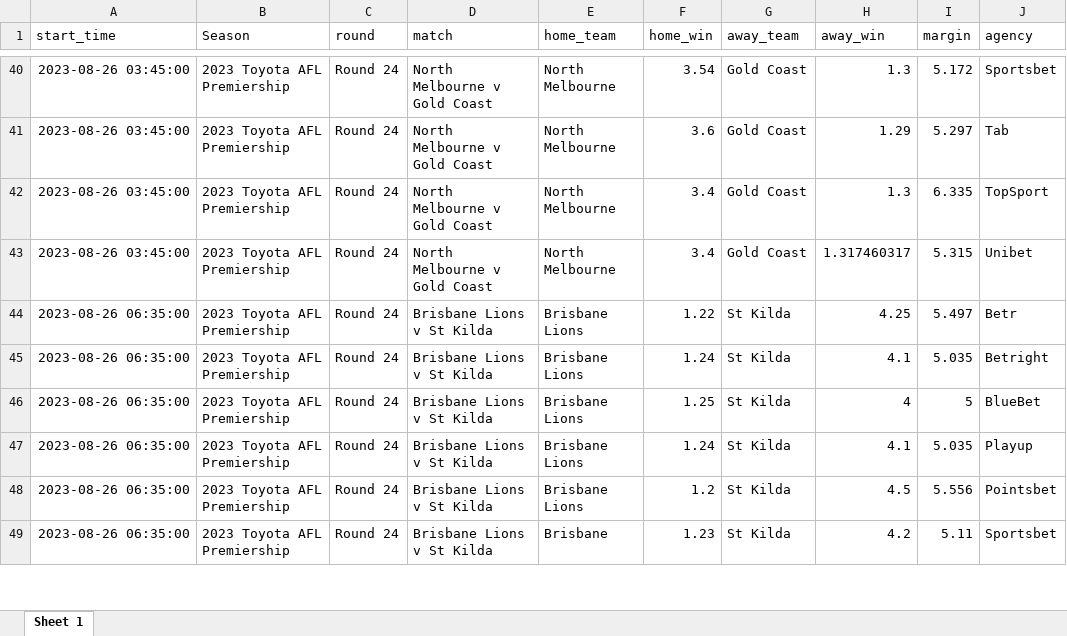
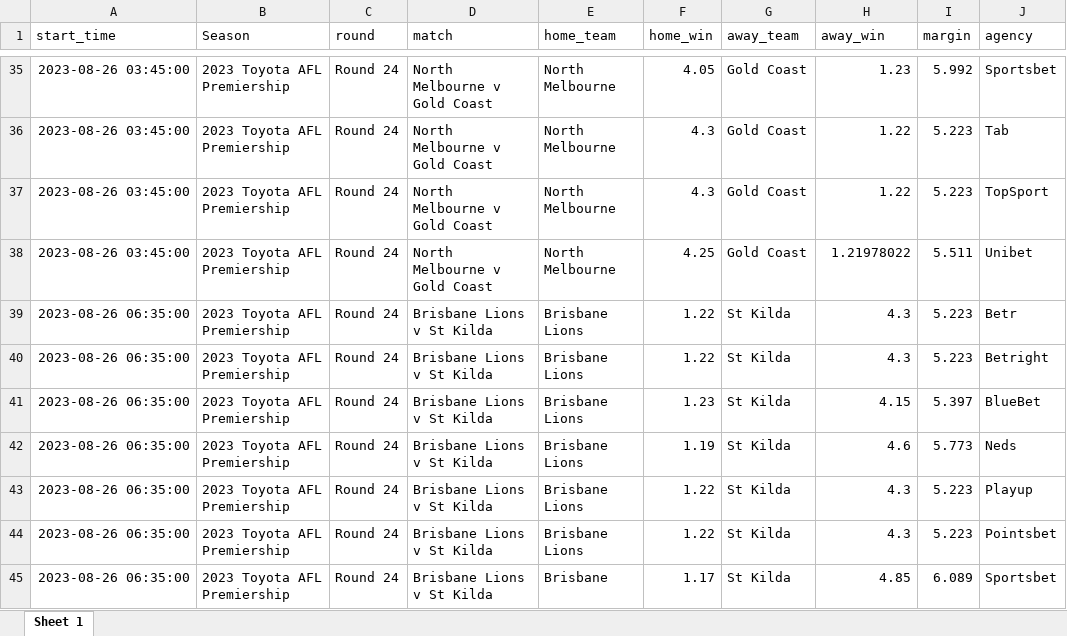
Before and after one commit to jamesbrown1417/AFL-Fantasy, an Excel workbook: Apps/head_to_head.xlsx, sheet Sheet 1, drawn as a sheet; only a part is shown, gaps mark what is left out; values as stored, in another font and other column widths than the file's, no borders; addresses are those after the commit; the diff covers the shown part only; the diff names each change by its address in the sheet, - before the commit and + after, or states it on an @@ line.

```diff
--- a/Apps/head_to_head.xlsx (sheet Sheet 1)
+++ b/Apps/head_to_head.xlsx (sheet Sheet 1)
-F35 (home_win): 3.54
+F35 (home_win): 4.05
-H35 (away_win): 1.3
+H35 (away_win): 1.23
-I35 (margin): 5.172
+I35 (margin): 5.992
-F36 (home_win): 3.6
+F36 (home_win): 4.3
-H36 (away_win): 1.29
+H36 (away_win): 1.22
-I36 (margin): 5.297
+I36 (margin): 5.223
-F37 (home_win): 3.4
+F37 (home_win): 4.3
-H37 (away_win): 1.3
+H37 (away_win): 1.22
-I37 (margin): 6.335
+I37 (margin): 5.223
-F38 (home_win): 3.4
+F38 (home_win): 4.25
-H38 (away_win): 1.317460317
+H38 (away_win): 1.21978022
-I38 (margin): 5.315
+I38 (margin): 5.511
-H39 (away_win): 4.25
+H39 (away_win): 4.3
-I39 (margin): 5.497
+I39 (margin): 5.223
-F40 (home_win): 1.24
+F40 (home_win): 1.22
-H40 (away_win): 4.1
+H40 (away_win): 4.3
-I40 (margin): 5.035
+I40 (margin): 5.223
-F41 (home_win): 1.25
+F41 (home_win): 1.23
-H41 (away_win): 4
+H41 (away_win): 4.15
-I41 (margin): 5
+I41 (margin): 5.397
+row 42: 2023-08-26 06:35:00 | 2023 Toyota AFL Premiership | Round 24 | Brisbane Lions v St Kilda | Brisbane Lions | 1.19 | St Kilda | 4.6 | 5.773 | Neds
-F43 (home_win): 1.24
+F43 (home_win): 1.22
-H43 (away_win): 4.1
+H43 (away_win): 4.3
-I43 (margin): 5.035
+I43 (margin): 5.223
-F44 (home_win): 1.2
+F44 (home_win): 1.22
-H44 (away_win): 4.5
+H44 (away_win): 4.3
-I44 (margin): 5.556
+I44 (margin): 5.223
-F45 (home_win): 1.23
+F45 (home_win): 1.17
-H45 (away_win): 4.2
+H45 (away_win): 4.85
-I45 (margin): 5.11
+I45 (margin): 6.089
```
Also changed, not shown: 26 added rows, 13 removed rows and 233 edited cells elsewhere in this sheet, Apps/fantasy.xlsx, Apps/goals.xlsx, 4 other files.
